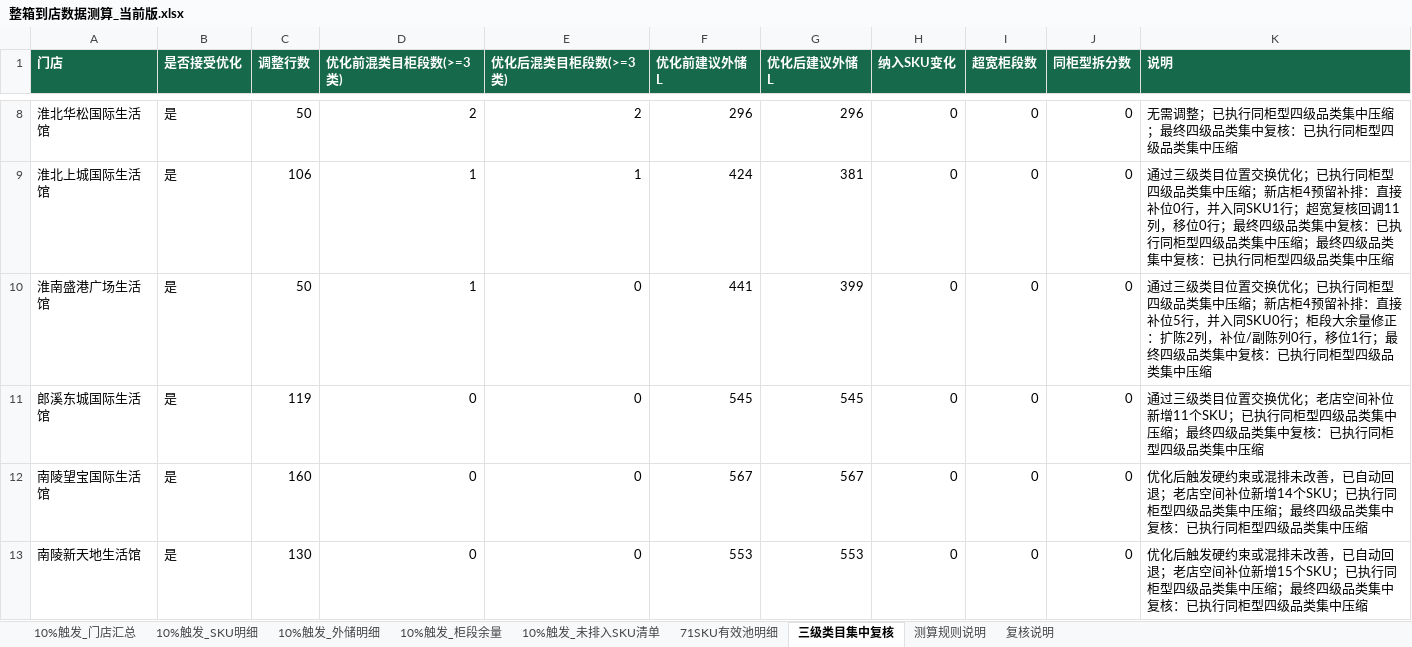
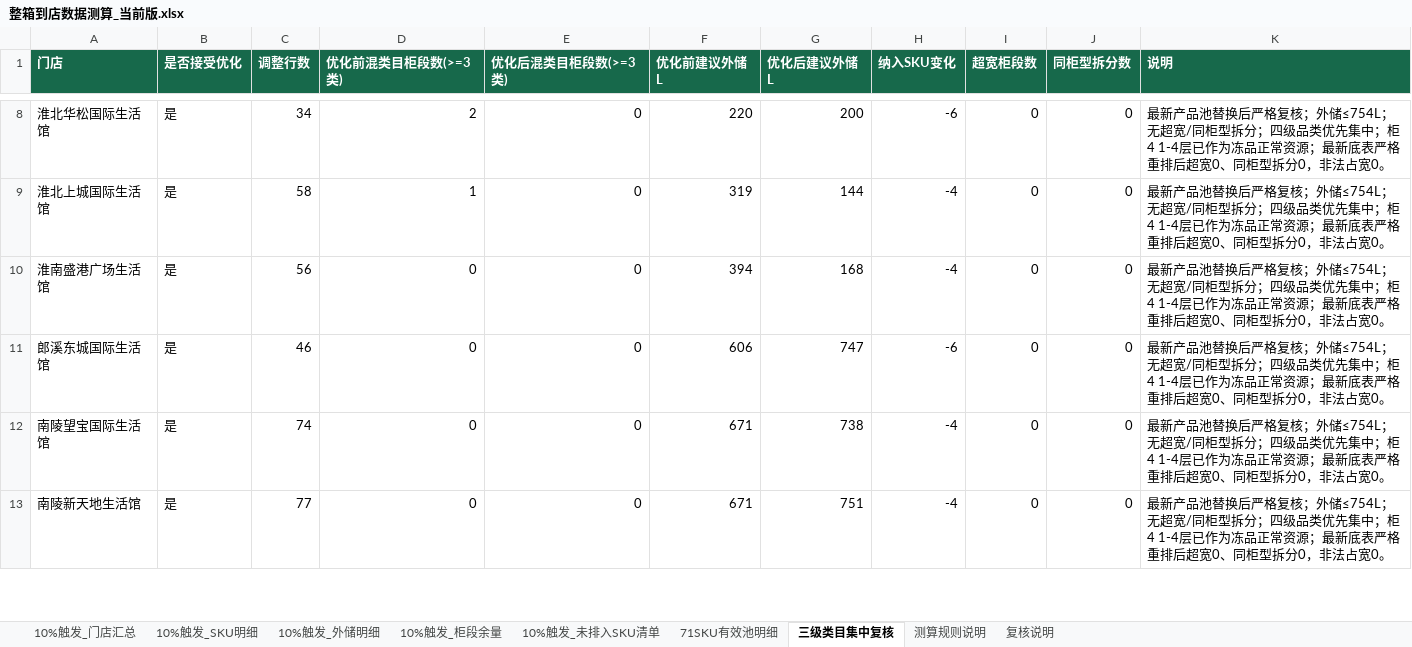
Before and after one commit to pengyuyan8910-cpu/frozen-carton-app, an Excel workbook: data/source/整箱到店数据测算_当前版.xlsx, sheet 三级类目集中复核, drawn as a sheet; only a part is shown, gaps mark what is left out; values as stored, in another font and other column widths than the file's, no borders; the diff covers the shown part only; the diff names each change by its address in the sheet, - before the commit and + after, or states it on an @@ line.

```diff
--- a/data/source/整箱到店数据测算_当前版.xlsx (sheet 三级类目集中复核)
+++ b/data/source/整箱到店数据测算_当前版.xlsx (sheet 三级类目集中复核)
-C8 (调整行数): 50
+C8 (调整行数): 34
-E8 (优化后混类目柜段数(>=3类)): 2
+E8 (优化后混类目柜段数(>=3类)): 0
-F8 (优化前建议外储L): 296
+F8 (优化前建议外储L): 220
-G8 (优化后建议外储L): 296
+G8 (优化后建议外储L): 200
-H8 (纳入SKU变化): 0
+H8 (纳入SKU变化): -6
-K8 (说明): 无需调整；已执行同柜型四级品类集中压缩；最终四级品类集中复核：已执行同柜型四级品类集中压缩
+K8 (说明): 最新产品池替换后严格复核；外储≤754L；无超宽/同柜型拆分；四级品类优先集中；柜4 1-4层已作为冻品正常资源；最新底表严格重排后超宽0、同柜型拆分0，非法占宽0。
-C9 (调整行数): 106
+C9 (调整行数): 58
-E9 (优化后混类目柜段数(>=3类)): 1
+E9 (优化后混类目柜段数(>=3类)): 0
-F9 (优化前建议外储L): 424
+F9 (优化前建议外储L): 319
-G9 (优化后建议外储L): 381
+G9 (优化后建议外储L): 144
-H9:H10 (纳入SKU变化): 0
+H9:H10 (纳入SKU变化): -4
-K9 (说明): 通过三级类目位置交换优化；已执行同柜型四级品类集中压缩；新店柜4预留补排：直接补位0行，并入同SKU1行；超宽复核回调11列，移位0行；最终四级品类集中复核：已执行同柜型四级品类集中压缩；最终四级品类集中复核：已执行同柜型四级品类集中压缩
+K9 (说明): 最新产品池替换后严格复核；外储≤754L；无超宽/同柜型拆分；四级品类优先集中；柜4 1-4层已作为冻品正常资源；最新底表严格重排后超宽0、同柜型拆分0，非法占宽0。
-C10 (调整行数): 50
+C10 (调整行数): 56
-D10 (优化前混类目柜段数(>=3类)): 1
+D10 (优化前混类目柜段数(>=3类)): 0
-F10 (优化前建议外储L): 441
+F10 (优化前建议外储L): 394
-G10 (优化后建议外储L): 399
+G10 (优化后建议外储L): 168
-K10 (说明): 通过三级类目位置交换优化；已执行同柜型四级品类集中压缩；新店柜4预留补排：直接补位5行，并入同SKU0行；柜段大余量修正：扩陈2列，补位/副陈列0行，移位1行；最终四级品类集中复核：已执行同柜型四级品类集中压缩
+K10 (说明): 最新产品池替换后严格复核；外储≤754L；无超宽/同柜型拆分；四级品类优先集中；柜4 1-4层已作为冻品正常资源；最新底表严格重排后超宽0、同柜型拆分0，非法占宽0。
-C11 (调整行数): 119
+C11 (调整行数): 46
-F11 (优化前建议外储L): 545
+F11 (优化前建议外储L): 606
-G11 (优化后建议外储L): 545
+G11 (优化后建议外储L): 747
-H11 (纳入SKU变化): 0
+H11 (纳入SKU变化): -6
-K11 (说明): 通过三级类目位置交换优化；老店空间补位新增11个SKU；已执行同柜型四级品类集中压缩；最终四级品类集中复核：已执行同柜型四级品类集中压缩
+K11 (说明): 最新产品池替换后严格复核；外储≤754L；无超宽/同柜型拆分；四级品类优先集中；柜4 1-4层已作为冻品正常资源；最新底表严格重排后超宽0、同柜型拆分0，非法占宽0。
-C12 (调整行数): 160
+C12 (调整行数): 74
-F12 (优化前建议外储L): 567
+F12 (优化前建议外储L): 671
-G12 (优化后建议外储L): 567
+G12 (优化后建议外储L): 738
-H12:H13 (纳入SKU变化): 0
+H12:H13 (纳入SKU变化): -4
-K12 (说明): 优化后触发硬约束或混排未改善，已自动回退；老店空间补位新增14个SKU；已执行同柜型四级品类集中压缩；最终四级品类集中复核：已执行同柜型四级品类集中压缩
+K12 (说明): 最新产品池替换后严格复核；外储≤754L；无超宽/同柜型拆分；四级品类优先集中；柜4 1-4层已作为冻品正常资源；最新底表严格重排后超宽0、同柜型拆分0，非法占宽0。
-C13 (调整行数): 130
+C13 (调整行数): 77
-F13 (优化前建议外储L): 553
+F13 (优化前建议外储L): 671
-G13 (优化后建议外储L): 553
+G13 (优化后建议外储L): 751
-K13 (说明): 优化后触发硬约束或混排未改善，已自动回退；老店空间补位新增15个SKU；已执行同柜型四级品类集中压缩；最终四级品类集中复核：已执行同柜型四级品类集中压缩
+K13 (说明): 最新产品池替换后严格复核；外储≤754L；无超宽/同柜型拆分；四级品类优先集中；柜4 1-4层已作为冻品正常资源；最新底表严格重排后超宽0、同柜型拆分0，非法占宽0。
```
Also changed, not shown: 131 edited cells elsewhere in this sheet, sheet 10%触发_外储明细, sheet 10%触发_未排入SKU清单, sheet 10%触发_SKU明细, sheet 71SKU有效池明细, sheet 10%触发_柜段余量, sheet 10%触发_门店汇总, 2 more sheets, hidden cells, 7 other files.
